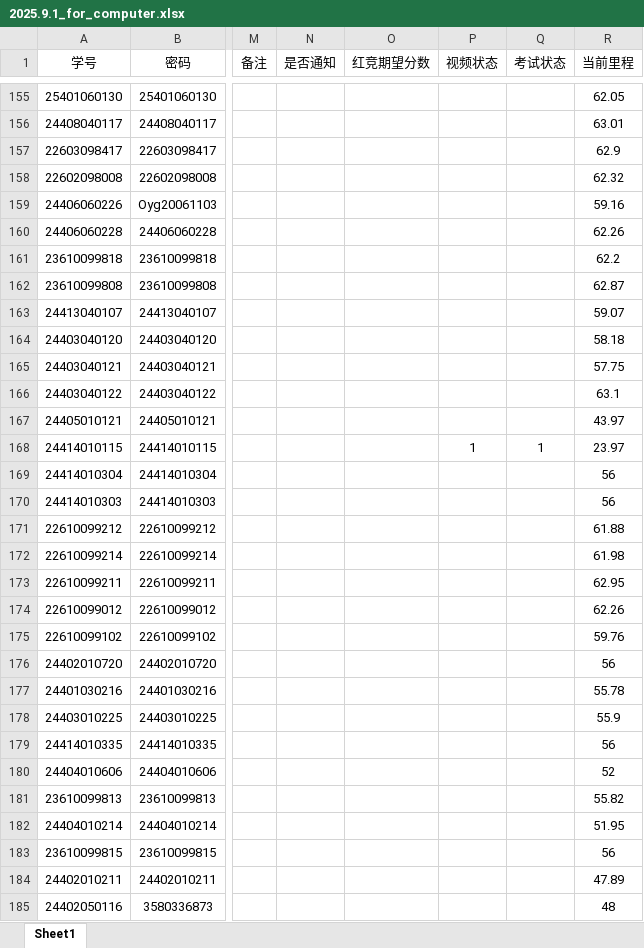
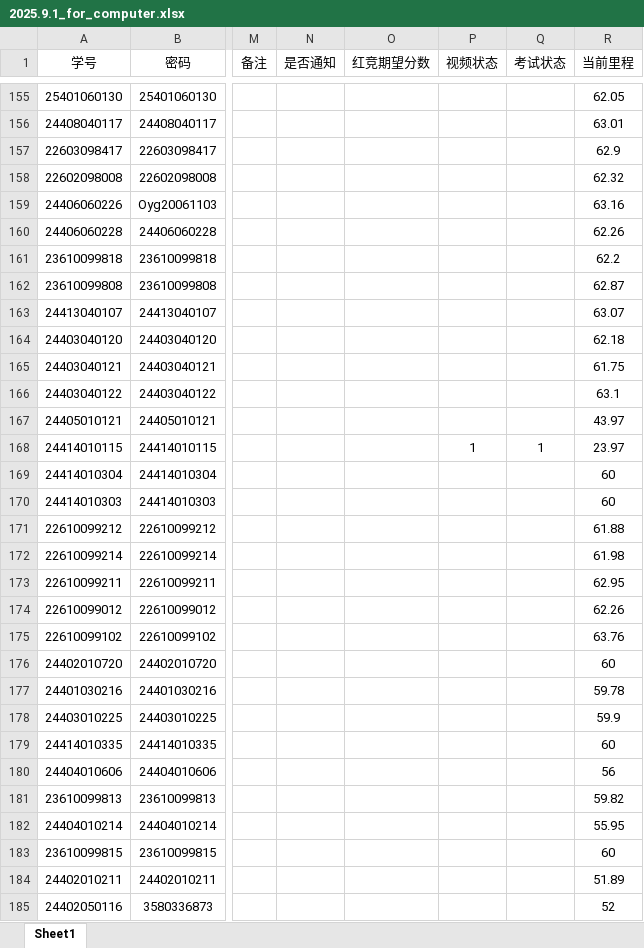
Before and after one commit to hkkk1231/run5-server, an Excel workbook: main_code/spider/resource/data/2025.9.1_for_computer.xlsx, sheet Sheet1, drawn as a sheet; only a part is shown, gaps mark what is left out; values as stored, in another font and other column widths than the file's, no borders; the diff covers the shown part only; the diff names each change by its address in the sheet, - before the commit and + after, or states it on an @@ line.

```diff
--- a/main_code/spider/resource/data/2025.9.1_for_computer.xlsx (sheet Sheet1)
+++ b/main_code/spider/resource/data/2025.9.1_for_computer.xlsx (sheet Sheet1)
-R159 (当前里程): 59.16
+R159 (当前里程): 63.16
-R163 (当前里程): 59.07
+R163 (当前里程): 63.07
-R164 (当前里程): 58.18
+R164 (当前里程): 62.18
-R165 (当前里程): 57.75
+R165 (当前里程): 61.75
-R169:R170 (当前里程): 56
+R169:R170 (当前里程): 60
-R175 (当前里程): 59.76
+R175 (当前里程): 63.76
-R176 (当前里程): 56
+R176 (当前里程): 60
-R177 (当前里程): 55.78
+R177 (当前里程): 59.78
-R178 (当前里程): 55.9
+R178 (当前里程): 59.9
-R179 (当前里程): 56
+R179 (当前里程): 60
-R180 (当前里程): 52
+R180 (当前里程): 56
-R181 (当前里程): 55.82
+R181 (当前里程): 59.82
-R182 (当前里程): 51.95
+R182 (当前里程): 55.95
-R183 (当前里程): 56
+R183 (当前里程): 60
-R184 (当前里程): 47.89
+R184 (当前里程): 51.89
-R185 (当前里程): 48
+R185 (当前里程): 52
```
Also changed, not shown: 4 added rows and 87 edited cells elsewhere in this sheet, main_code/spider/resource/data/2025.9.1.xlsx, 20 other files.
